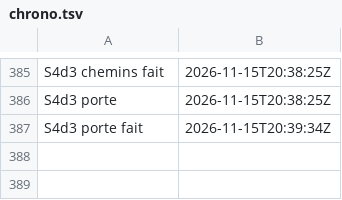
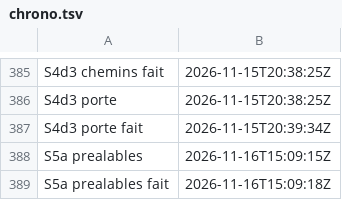
Before and after one commit to gigi206/supply-chain, a TSV file: poc/bricks/06-deb-sbuild/resultats/chrono.tsv, drawn as a sheet; only a part is shown, gaps mark what is left out; the diff names each change by its address in the sheet, - before the commit and + after, or states it on an @@ line.

Commit message:
Brique 06, révision 1.0.0-2, ligne 9 : S5 prealables lancée (16/11/2026, 15:09:15 à 15:09:18 UTC, code 0, « Oui, lance-la »), Q1 à Q8 tenues
39 OK, 0 KO, 0 ÉCART : bundles builder-sbuild@71f84839 et sample-app-deb@d1fb3871 exportés, quatre tâches dans la liste revue,
copie de la fermeture conforme au verrou, layouts aux digests du 11/11, 16 objets admis à blanc, enveloppes 8 6, dépôt
fermeture-alteree absent de Zot (étape zot à refaire avant fermeture). Journal s5-prealables.log réécrit, chrono.tsv.

```diff
--- a/poc/bricks/06-deb-sbuild/resultats/chrono.tsv
+++ b/poc/bricks/06-deb-sbuild/resultats/chrono.tsv
+row 388: S5a prealables | 2026-11-16T15:09:15Z
+row 389: S5a prealables fait | 2026-11-16T15:09:18Z
```
Also changed, not shown: 4 other files.
